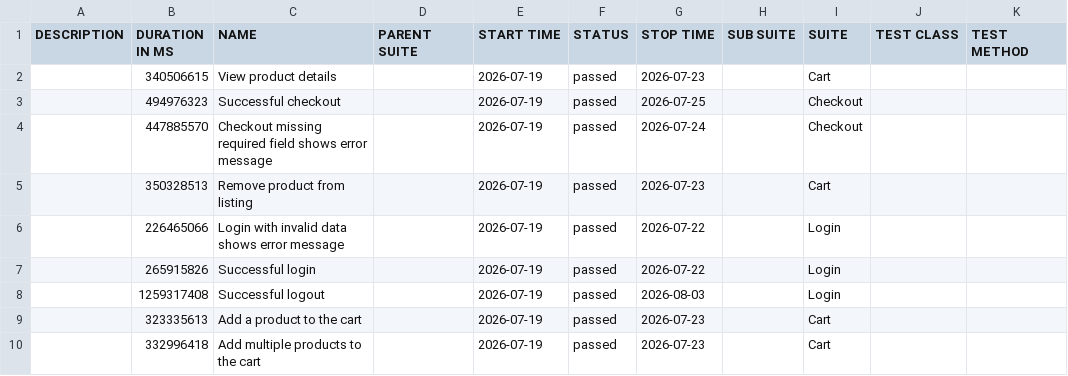
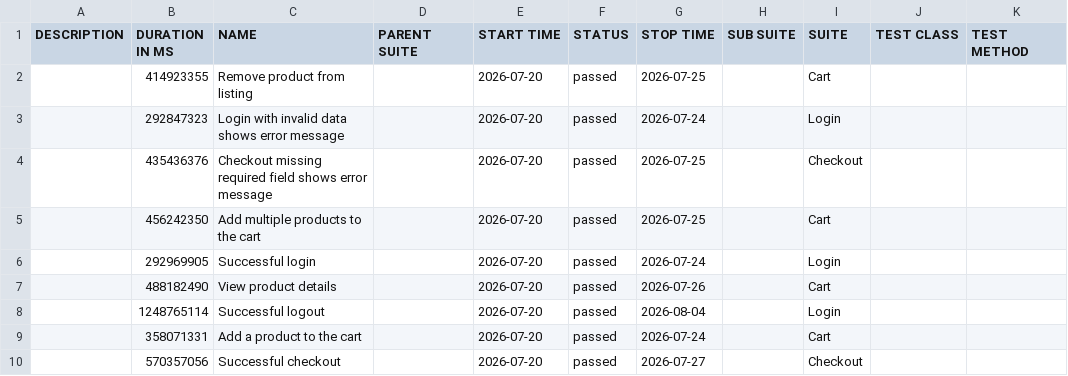
Before and after one commit to JaderTS/test-automation-desafio-outsera, a CSV file: e2e-tests/data/suites.csv, drawn as a sheet.

```diff
--- a/e2e-tests/data/suites.csv
+++ b/e2e-tests/data/suites.csv
@@ -1,10 +1,10 @@
 "DESCRIPTION","DURATION IN MS","NAME","PARENT SUITE","START TIME","STATUS","STOP TIME","SUB SUITE","SUITE","TEST CLASS","TEST METHOD"
-"","340506615","View product details","","2026-07-19","passed","2026-07-23","","Cart","",""
-"","494976323","Successful checkout","","2026-07-19","passed","2026-07-25","","Checkout","",""
-"","447885570","Checkout missing required field shows error message","","2026-07-19","passed","2026-07-24","","Checkout","",""
-"","350328513","Remove product from listing","","2026-07-19","passed","2026-07-23","","Cart","",""
-"","226465066","Login with invalid data shows error message","","2026-07-19","passed","2026-07-22","","Login","",""
-"","265915826","Successful login","","2026-07-19","passed","2026-07-22","","Login","",""
-"","1259317408","Successful logout","","2026-07-19","passed","2026-08-03","","Login","",""
-"","323335613","Add a product to the cart","","2026-07-19","passed","2026-07-23","","Cart","",""
-"","332996418","Add multiple products to the cart","","2026-07-19","passed","2026-07-23","","Cart","",""
+"","414923355","Remove product from listing","","2026-07-20","passed","2026-07-25","","Cart","",""
+"","292847323","Login with invalid data shows error message","","2026-07-20","passed","2026-07-24","","Login","",""
+"","435436376","Checkout missing required field shows error message","","2026-07-20","passed","2026-07-25","","Checkout","",""
+"","456242350","Add multiple products to the cart","","2026-07-20","passed","2026-07-25","","Cart","",""
+"","292969905","Successful login","","2026-07-20","passed","2026-07-24","","Login","",""
+"","488182490","View product details","","2026-07-20","passed","2026-07-26","","Cart","",""
+"","1248765114","Successful logout","","2026-07-20","passed","2026-08-04","","Login","",""
+"","358071331","Add a product to the cart","","2026-07-20","passed","2026-07-24","","Cart","",""
+"","570357056","Successful checkout","","2026-07-20","passed","2026-07-27","","Checkout","",""
```
Also changed, not shown: 45 other files.
